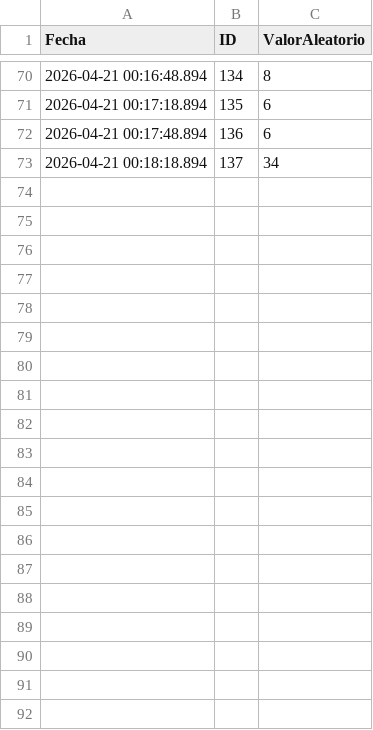
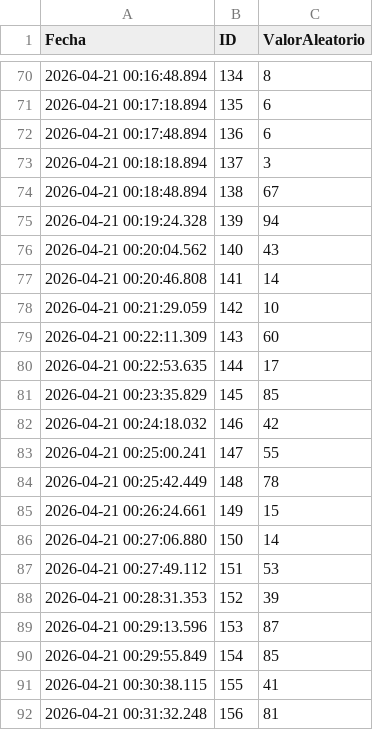
Before and after one commit to saavedra990625-arch/ESP-Pruebas, a CSV file: datos/reporte_esp32.csv, drawn as a sheet; only a part is shown, gaps mark what is left out.

Commit message:
Sincronizacion de datos pendientes

```diff
--- a/datos/reporte_esp32.csv
+++ b/datos/reporte_esp32.csv
@@ -72,2 +72,21 @@ Fecha,ID,ValorAleatorio
 2026-04-21 00:17:48.894,136,6
-2026-04-21 00:18:18.894,137,34
+2026-04-21 00:18:18.894,137,3
+2026-04-21 00:18:48.894,138,67
+2026-04-21 00:19:24.328,139,94
+2026-04-21 00:20:04.562,140,43
+2026-04-21 00:20:46.808,141,14
+2026-04-21 00:21:29.059,142,10
+2026-04-21 00:22:11.309,143,60
+2026-04-21 00:22:53.635,144,17
+2026-04-21 00:23:35.829,145,85
+2026-04-21 00:24:18.032,146,42
+2026-04-21 00:25:00.241,147,55
+2026-04-21 00:25:42.449,148,78
+2026-04-21 00:26:24.661,149,15
+2026-04-21 00:27:06.880,150,14
+2026-04-21 00:27:49.112,151,53
+2026-04-21 00:28:31.353,152,39
+2026-04-21 00:29:13.596,153,87
+2026-04-21 00:29:55.849,154,85
+2026-04-21 00:30:38.115,155,41
+2026-04-21 00:31:32.248,156,81
```
